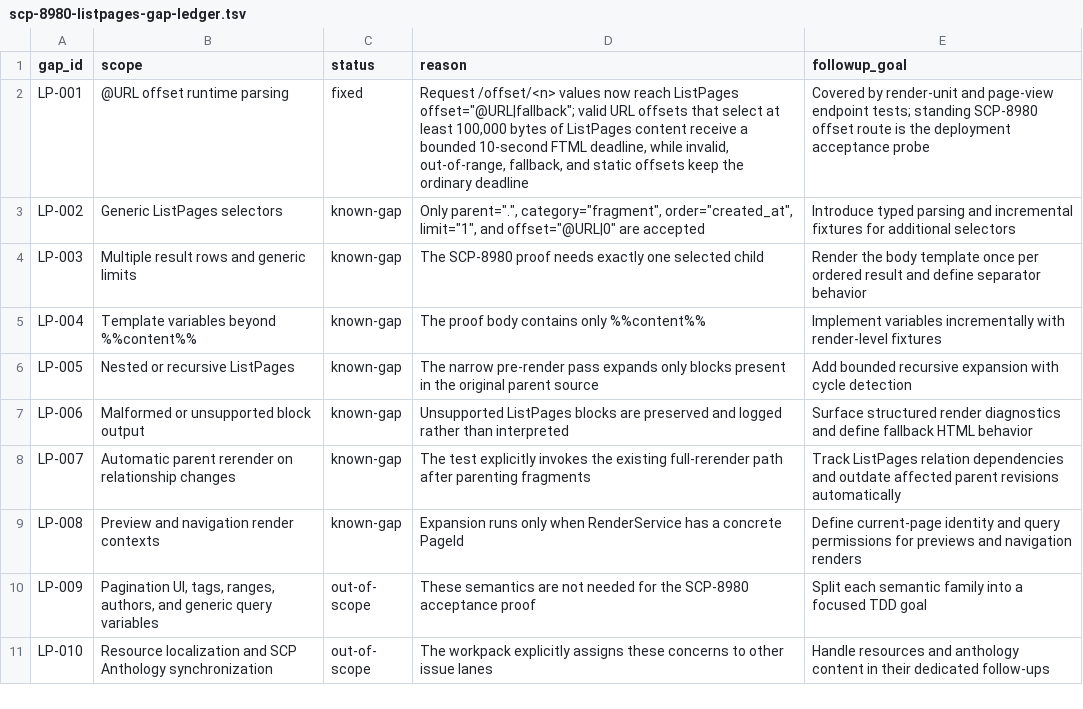
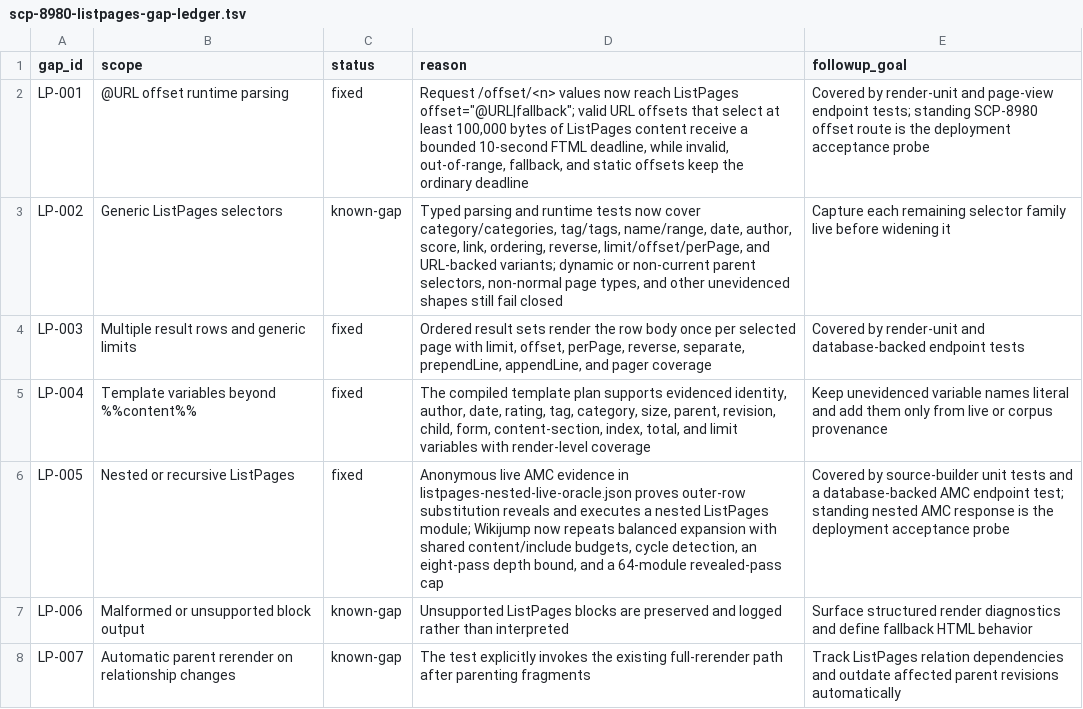
Before and after one commit to scpwiki/wikijump, a TSV file: install/local/wikidot-verification/artifacts/scp-8980-listpages-gap-ledger.tsv, drawn as a sheet; only a part is shown; the shorter side is filled out with more unchanged rows.

Commit message:
fix(render): expand nested ListPages modules

```diff
--- a/install/local/wikidot-verification/artifacts/scp-8980-listpages-gap-ledger.tsv
+++ b/install/local/wikidot-verification/artifacts/scp-8980-listpages-gap-ledger.tsv
@@ -2,6 +2,6 @@ gap_id	scope	status	reason	followup_goal
 LP-001	@URL offset runtime parsing	fixed	Request /offset/<n> values now reach ListPages offset="@URL|fallback"; valid URL offsets that select at least 100,000 bytes of ListPages content receive a bounded 10-second FTML deadline, while invalid, out-of-range, fallback, and static offsets keep the ordinary deadline	Covered by render-unit and page-view endpoint tests; standing SCP-8980 offset route is the deployment acceptance probe
-LP-002	Generic ListPages selectors	known-gap	Only parent=".", category="fragment", order="created_at", limit="1", and offset="@URL|0" are accepted	Introduce typed parsing and incremental fixtures for additional selectors
-LP-003	Multiple result rows and generic limits	known-gap	The SCP-8980 proof needs exactly one selected child	Render the body template once per ordered result and define separator behavior
-LP-004	Template variables beyond %%content%%	known-gap	The proof body contains only %%content%%	Implement variables incrementally with render-level fixtures
-LP-005	Nested or recursive ListPages	known-gap	The narrow pre-render pass expands only blocks present in the original parent source	Add bounded recursive expansion with cycle detection
+LP-002	Generic ListPages selectors	known-gap	Typed parsing and runtime tests now cover category/categories, tag/tags, name/range, date, author, score, link, ordering, reverse, limit/offset/perPage, and URL-backed variants; dynamic or non-current parent selectors, non-normal page types, and other unevidenced shapes still fail closed	Capture each remaining selector family live before widening it
+LP-003	Multiple result rows and generic limits	fixed	Ordered result sets render the row body once per selected page with limit, offset, perPage, reverse, separate, prependLine, appendLine, and pager coverage	Covered by render-unit and database-backed endpoint tests
+LP-004	Template variables beyond %%content%%	fixed	The compiled template plan supports evidenced identity, author, date, rating, tag, category, size, parent, revision, child, form, content-section, index, total, and limit variables with render-level coverage	Keep unevidenced variable names literal and add them only from live or corpus provenance
+LP-005	Nested or recursive ListPages	fixed	Anonymous live AMC evidence in listpages-nested-live-oracle.json proves outer-row substitution reveals and executes a nested ListPages module; Wikijump now repeats balanced expansion with shared content/include budgets, cycle detection, an eight-pass depth bound, and a 64-module revealed-pass cap	Covered by source-builder unit tests and a database-backed AMC endpoint test; standing nested AMC response is the deployment acceptance probe
 LP-006	Malformed or unsupported block output	known-gap	Unsupported ListPages blocks are preserved and logged rather than interpreted	Surface structured render diagnostics and define fallback HTML behavior
```
Also changed, not shown: 5 other files.
